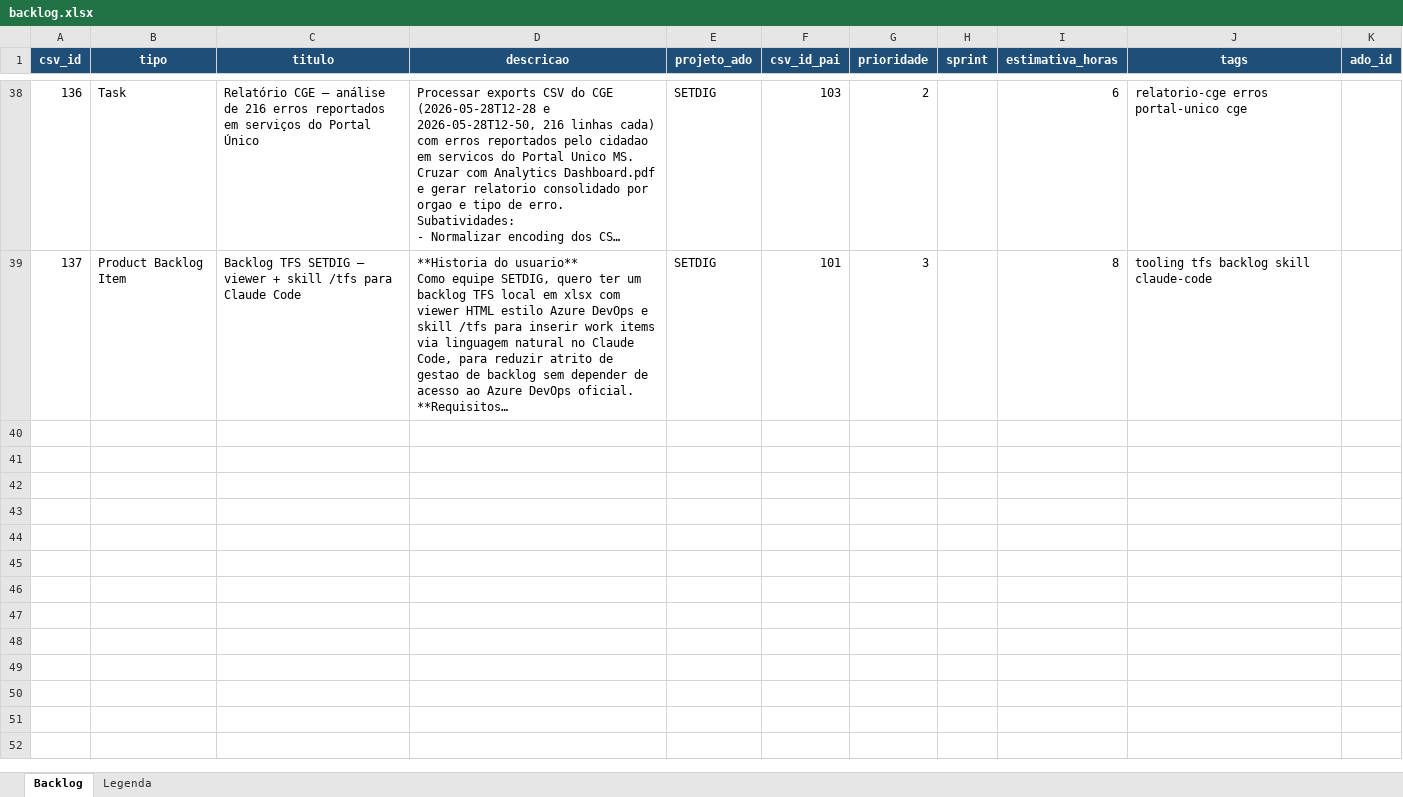
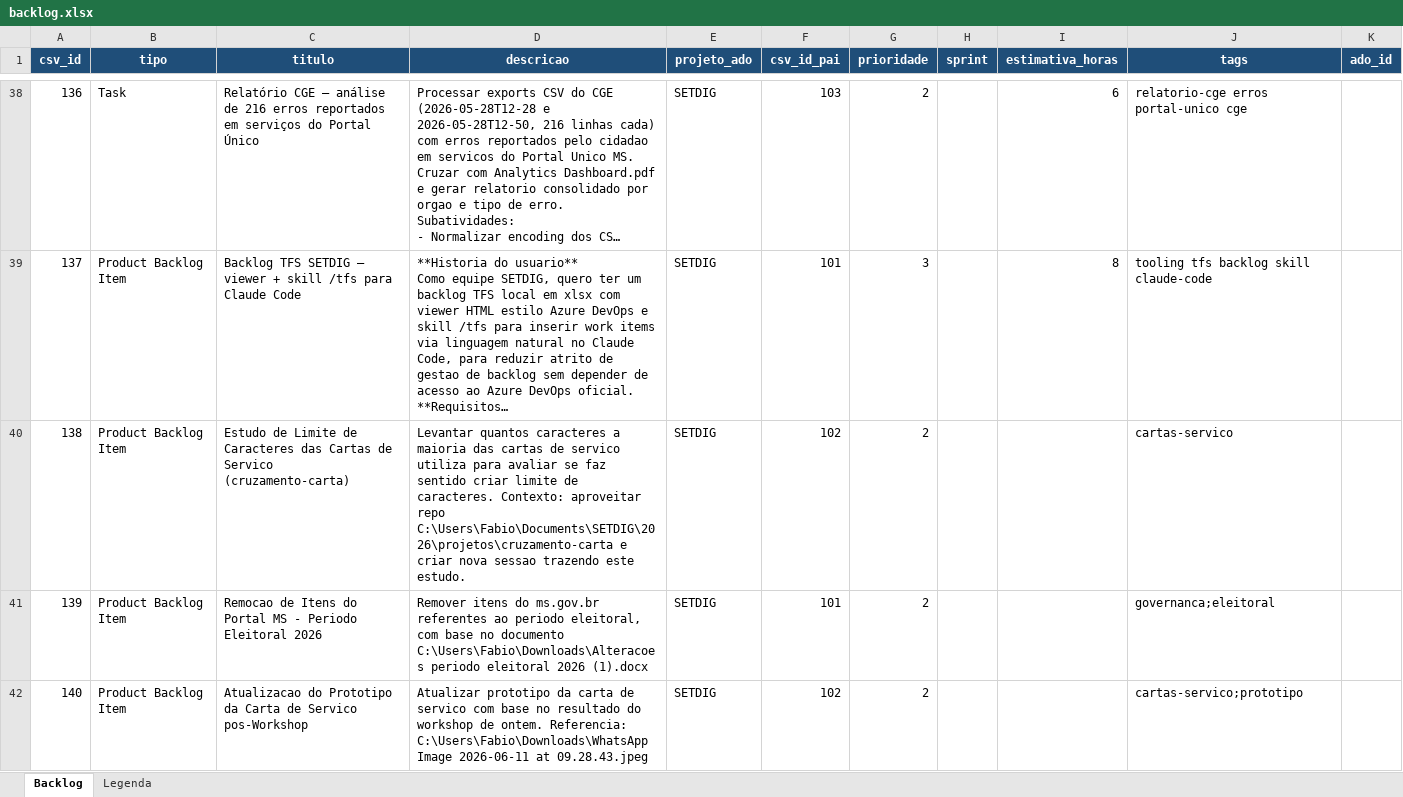
Before and after one commit to fabioramos-02/setdig-tfs-backlog, an Excel workbook: backlog.xlsx, sheet Backlog, drawn as a sheet; only a part is shown, gaps mark what is left out; long unchanged cells end in …; values as stored, in another font and other column widths than the file's, no borders; the diff covers the shown part only; the diff names each change by its address in the sheet, - before the commit and + after, or states it on an @@ line.

Commit message:
feat(backlog): add 5 PBIs das demandas de 2026-06-11
- 138 Estudo de limite de caracteres das cartas de servico (cruzamento-carta)
- 139 Remocao de itens do portal MS - periodo eleitoral 2026
- 140 Atualizacao do prototipo da carta de servico pos-workshop
- 141 Apresentacao indice ABEP p/ comite
- 142 Apresentacao MAD - acessibilidade & SEO x linguagem simples p/ comite

```diff
--- a/backlog.xlsx (sheet Backlog)
+++ b/backlog.xlsx (sheet Backlog)
+row 40: 138 | Product Backlog Item | Estudo de Limite de Caracteres das Cartas de Servico (cruzamento-carta) | Levantar quantos caracteres a maioria das cartas de servico utiliza para avaliar se faz sentido criar limite de caracteres. Contexto: aproveitar repo C:\Users\Fabio\Documents\SETDIG\2026\projetos\cruzamento-carta e criar nova sessao trazendo este estudo. | SETDIG | 102 | 2 |  |  | cartas-servico
+row 41: 139 | Product Backlog Item | Remocao de Itens do Portal MS - Periodo Eleitoral 2026 | Remover itens do ms.gov.br referentes ao periodo eleitoral, com base no documento C:\Users\Fabio\Downloads\Alteracoes periodo eleitoral 2026 (1).docx | SETDIG | 101 | 2 |  |  | governanca;eleitoral
+row 42: 140 | Product Backlog Item | Atualizacao do Prototipo da Carta de Servico pos-Workshop | Atualizar prototipo da carta de servico com base no resultado do workshop de ontem. Referencia: C:\Users\Fabio\Downloads\WhatsApp Image 2026-06-11 at 09.28.43.jpeg | SETDIG | 102 | 2 |  |  | cartas-servico;prototipo
```
Also changed, not shown: 2 added rows elsewhere in this sheet, 2 other files.
